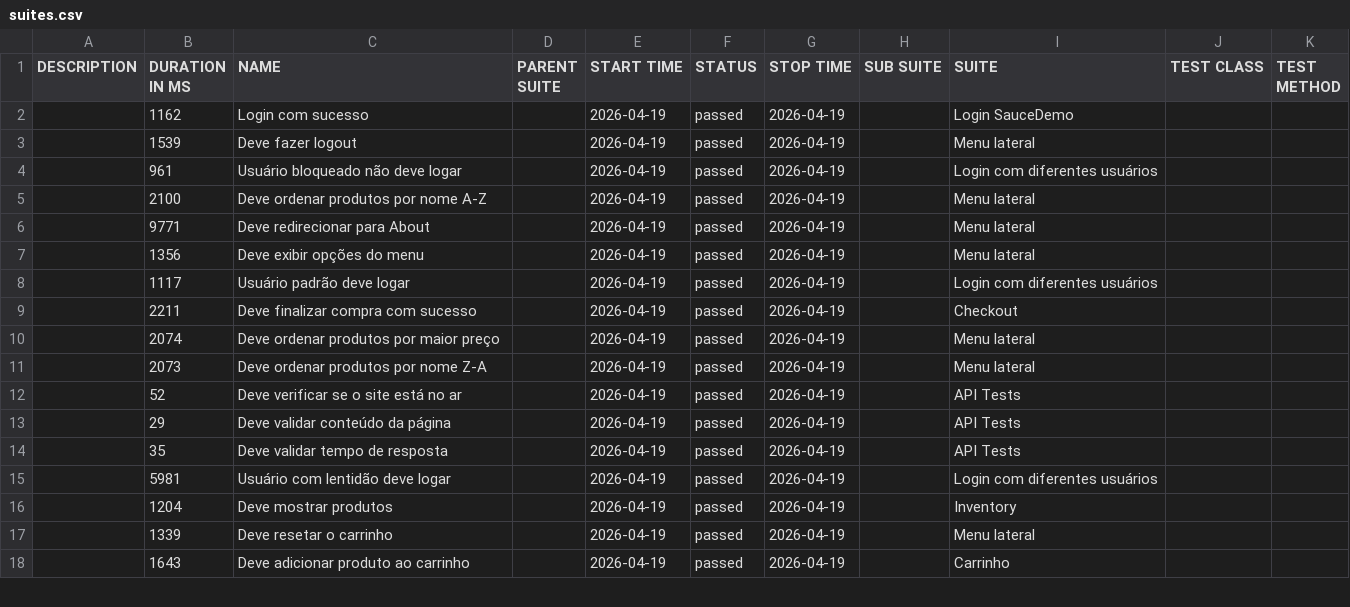
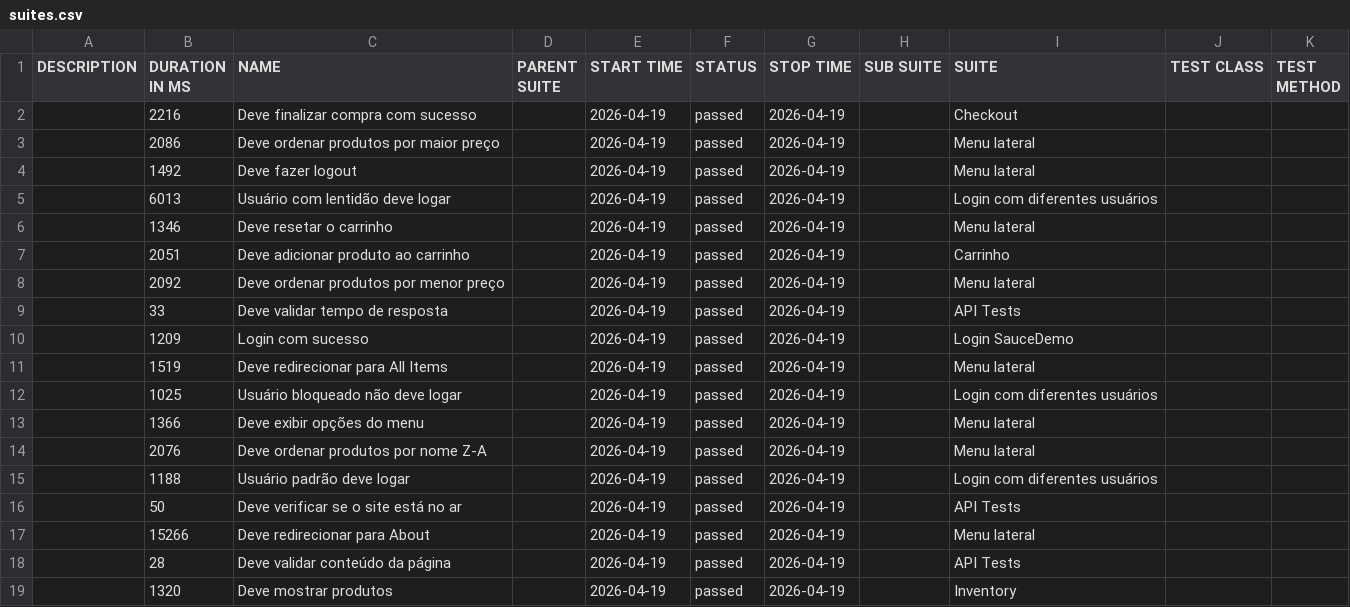
Before and after one commit to renatasatc/cypress-saucedemo, a CSV file: data/suites.csv, drawn as a sheet; only a part is shown; the diff covers the shown part only.

```diff
--- a/data/suites.csv
+++ b/data/suites.csv
@@ -1,18 +1,19 @@
 "DESCRIPTION","DURATION IN MS","NAME","PARENT SUITE","START TIME","STATUS","STOP TIME","SUB SUITE","SUITE","TEST CLASS","TEST METHOD"
-"","1162","Login com sucesso","","2026-04-19","passed","2026-04-19","","Login SauceDemo","",""
-"","1539","Deve fazer logout","","2026-04-19","passed","2026-04-19","","Menu lateral","",""
-"","961","Usuário bloqueado não deve logar","","2026-04-19","passed","2026-04-19","","Login com diferentes usuários","",""
-"","2100","Deve ordenar produtos por nome A-Z","","2026-04-19","passed","2026-04-19","","Menu lateral","",""
-"","9771","Deve redirecionar para About","","2026-04-19","passed","2026-04-19","","Menu lateral","",""
-"","1356","Deve exibir opções do menu","","2026-04-19","passed","2026-04-19","","Menu lateral","",""
-"","1117","Usuário padrão deve logar","","2026-04-19","passed","2026-04-19","","Login com diferentes usuários","",""
-"","2211","Deve finalizar compra com sucesso","","2026-04-19","passed","2026-04-19","","Checkout","",""
-"","2074","Deve ordenar produtos por maior preço","","2026-04-19","passed","2026-04-19","","Menu lateral","",""
-"","2073","Deve ordenar produtos por nome Z-A","","2026-04-19","passed","2026-04-19","","Menu lateral","",""
-"","52","Deve verificar se o site está no ar","","2026-04-19","passed","2026-04-19","","API Tests","",""
-"","29","Deve validar conteúdo da página","","2026-04-19","passed","2026-04-19","","API Tests","",""
-"","35","Deve validar tempo de resposta","","2026-04-19","passed","2026-04-19","","API Tests","",""
-"","5981","Usuário com lentidão deve logar","","2026-04-19","passed","2026-04-19","","Login com diferentes usuários","",""
-"","1204","Deve mostrar produtos","","2026-04-19","passed","2026-04-19","","Inventory","",""
-"","1339","Deve resetar o carrinho","","2026-04-19","passed","2026-04-19","","Menu lateral","",""
-"","1643","Deve adicionar produto ao carrinho","","2026-04-19","passed","2026-04-19","","Carrinho","",""
+"","2216","Deve finalizar compra com sucesso","","2026-04-19","passed","2026-04-19","","Checkout","",""
+"","2086","Deve ordenar produtos por maior preço","","2026-04-19","passed","2026-04-19","","Menu lateral","",""
+"","1492","Deve fazer logout","","2026-04-19","passed","2026-04-19","","Menu lateral","",""
+"","6013","Usuário com lentidão deve logar","","2026-04-19","passed","2026-04-19","","Login com diferentes usuários","",""
+"","1346","Deve resetar o carrinho","","2026-04-19","passed","2026-04-19","","Menu lateral","",""
+"","2051","Deve adicionar produto ao carrinho","","2026-04-19","passed","2026-04-19","","Carrinho","",""
+"","2092","Deve ordenar produtos por menor preço","","2026-04-19","passed","2026-04-19","","Menu lateral","",""
+"","33","Deve validar tempo de resposta","","2026-04-19","passed","2026-04-19","","API Tests","",""
+"","1209","Login com sucesso","","2026-04-19","passed","2026-04-19","","Login SauceDemo","",""
+"","1519","Deve redirecionar para All Items","","2026-04-19","passed","2026-04-19","","Menu lateral","",""
+"","1025","Usuário bloqueado não deve logar","","2026-04-19","passed","2026-04-19","","Login com diferentes usuários","",""
+"","1366","Deve exibir opções do menu","","2026-04-19","passed","2026-04-19","","Menu lateral","",""
+"","2076","Deve ordenar produtos por nome Z-A","","2026-04-19","passed","2026-04-19","","Menu lateral","",""
+"","1188","Usuário padrão deve logar","","2026-04-19","passed","2026-04-19","","Login com diferentes usuários","",""
+"","50","Deve verificar se o site está no ar","","2026-04-19","passed","2026-04-19","","API Tests","",""
+"","15266","Deve redirecionar para About","","2026-04-19","passed","2026-04-19","","Menu lateral","",""
+"","28","Deve validar conteúdo da página","","2026-04-19","passed","2026-04-19","","API Tests","",""
+"","1320","Deve mostrar produtos","","2026-04-19","passed","2026-04-19","","Inventory","",""
```
Also changed, not shown: 1 removed row and 2 edited cells elsewhere in this file, 52 other files.
